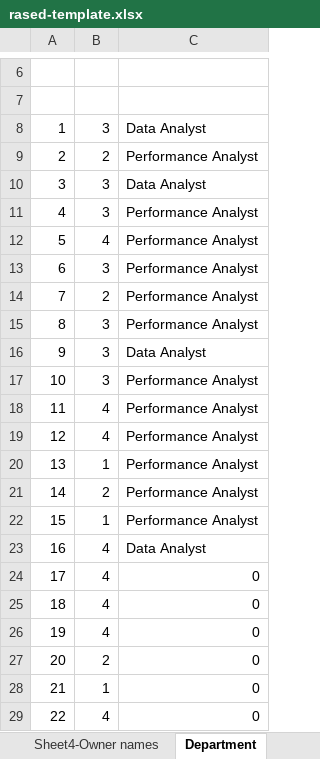
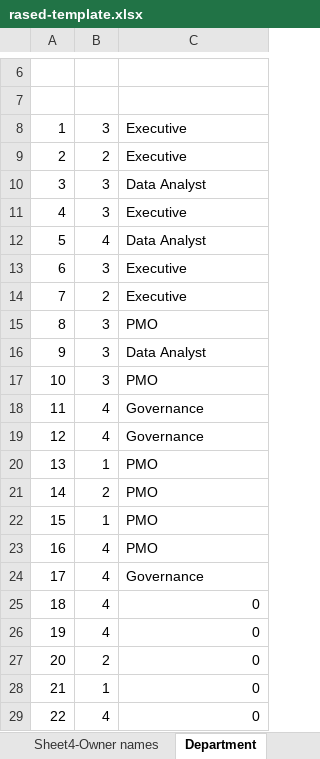
Before and after one commit to alalz22019-maker/MyTasks, an Excel workbook: public/rased-template.xlsx, sheet Department, drawn as a sheet; only a part is shown, gaps mark what is left out; values as stored, in another font and other column widths than the file's, no borders; the diff names each change by its address in the sheet, - before the commit and + after, or states it on an @@ line.

```diff
--- a/public/rased-template.xlsx (sheet Department)
+++ b/public/rased-template.xlsx (sheet Department)
-C8: Data Analyst
+C8: Executive
-C9: Performance Analyst
+C9: Executive
-C11: Performance Analyst
+C11: Executive
-C12: Performance Analyst
+C12: Data Analyst
-C13:C14: Performance Analyst
+C13:C14: Executive
-C15: Performance Analyst
+C15: PMO
-C17: Performance Analyst
+C17: PMO
-C18:C19: Performance Analyst
+C18:C19: Governance
-C20:C22: Performance Analyst
+C20:C22: PMO
-C23: Data Analyst
+C23: PMO
-C24: 0
+C24: Governance
```
Also changed, not shown: sheet Tasks Tracker, sheet Reports, sheet Initiatives, sheet Health check Model, sheet Meetings, sheet Tasks Status, 2 more sheets, formulas that keep their value, charts or pictures.
